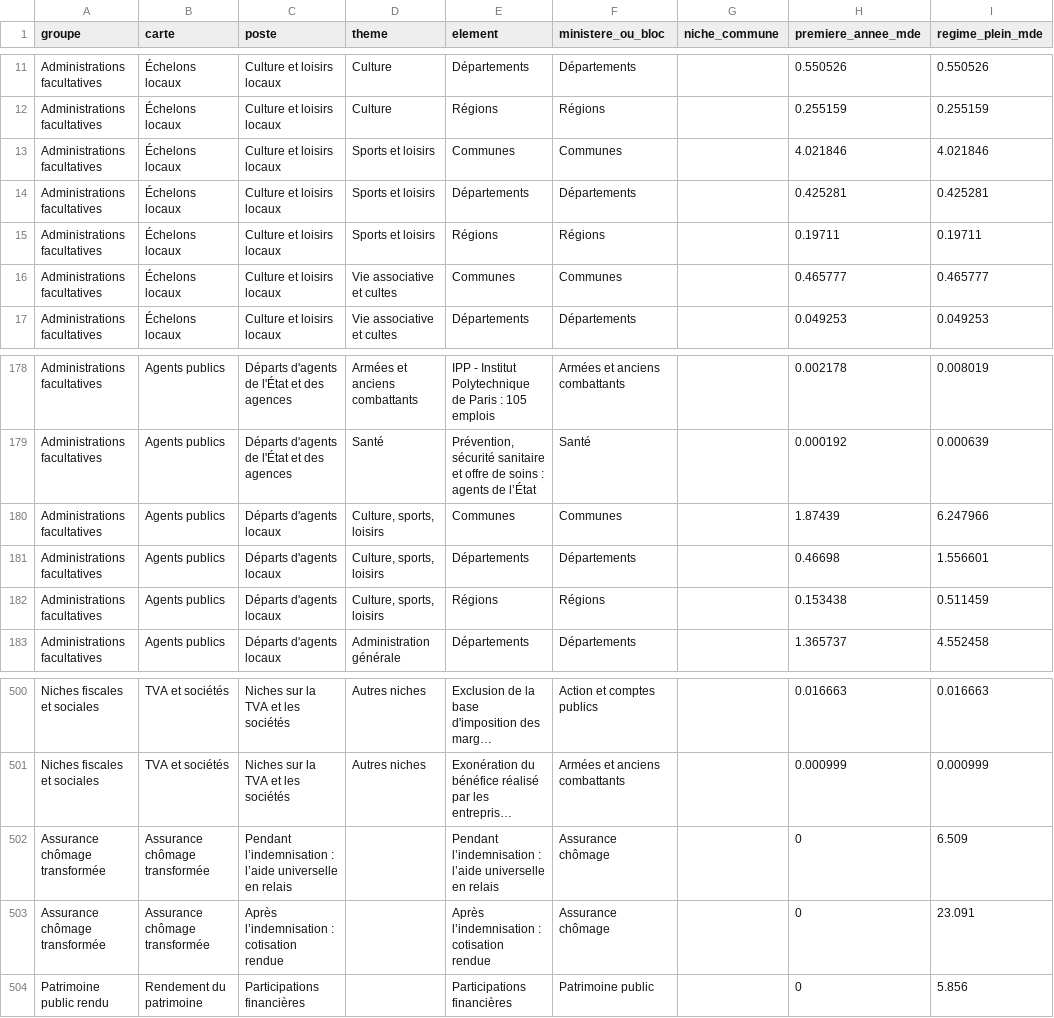
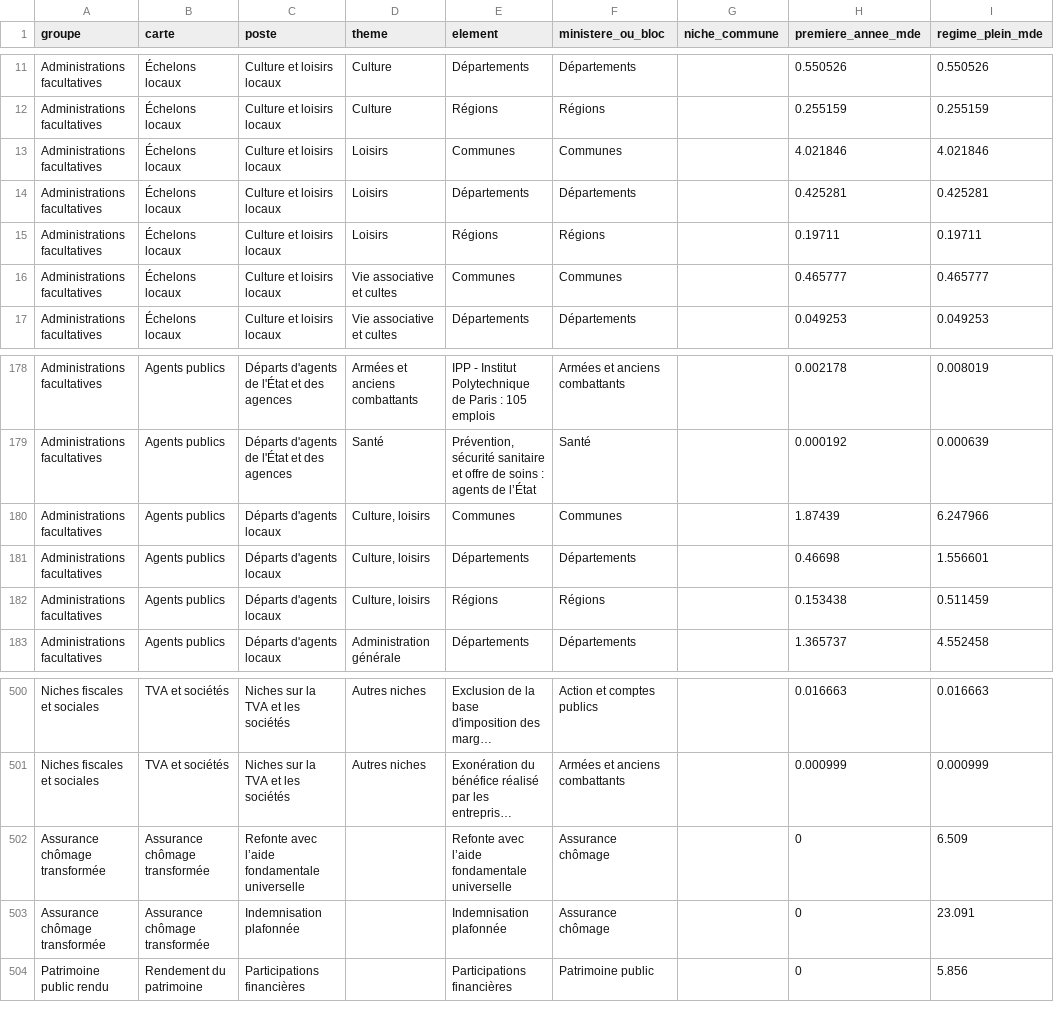
Before and after one commit to resolution-ib-dev/Resolution-2027, a TSV file: chantier/referentiels/simulateur_elements_20261112.tsv, drawn as a sheet; only a part is shown, gaps mark what is left out; long unchanged cells end in …; the diff names each change by its address in the sheet, - before the commit and + after, or states it on an @@ line.

```diff
--- a/chantier/referentiels/simulateur_elements_20261112.tsv
+++ b/chantier/referentiels/simulateur_elements_20261112.tsv
-D13:D15 (theme): Sports et loisirs
+D13:D15 (theme): Loisirs
-D180:D182 (theme): Culture, sports, loisirs
+D180:D182 (theme): Culture, loisirs
-C502 (poste): Pendant l’indemnisation : l’aide universelle en relais
+C502 (poste): Refonte avec l’aide fondamentale universelle
-E502 (element): Pendant l’indemnisation : l’aide universelle en relais
+E502 (element): Refonte avec l’aide fondamentale universelle
-C503 (poste): Après l’indemnisation : cotisation rendue
+C503 (poste): Indemnisation plafonnée
-E503 (element): Après l’indemnisation : cotisation rendue
+E503 (element): Indemnisation plafonnée
```
Also changed, not shown: 1 other file.
